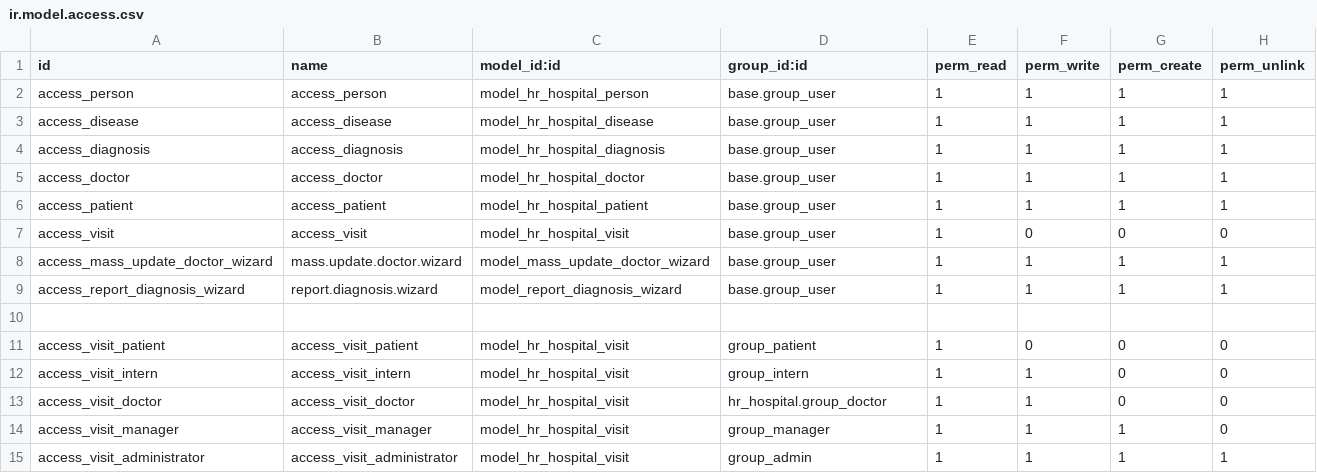
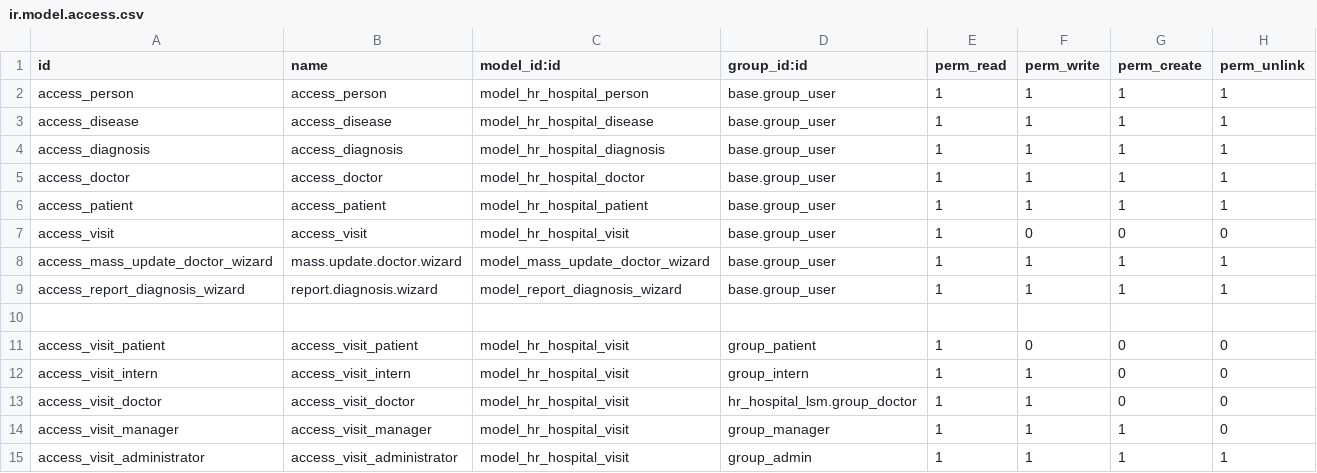
Before and after one commit to lisivka/odoo_hw6, a CSV file: hr_hospital_lsm/security/ir.model.access.csv (was hr_hospital/security/ir.model.access.csv), drawn as a sheet.

```diff
--- a/hr_hospital/security/ir.model.access.csv
+++ b/hr_hospital_lsm/security/ir.model.access.csv
@@ -12,3 +12,3 @@ access_visit_patient,access_visit_patient,model_hr_hospital_visit,group_patient,
 access_visit_intern,access_visit_intern,model_hr_hospital_visit,group_intern,1,1,0,0
-access_visit_doctor,access_visit_doctor,model_hr_hospital_visit,hr_hospital.group_doctor,1,1,0,0
+access_visit_doctor,access_visit_doctor,model_hr_hospital_visit,hr_hospital_lsm.group_doctor,1,1,0,0
 access_visit_manager,access_visit_manager,model_hr_hospital_visit,group_manager,1,1,1,0
```
Also changed, not shown: 34 other files.
